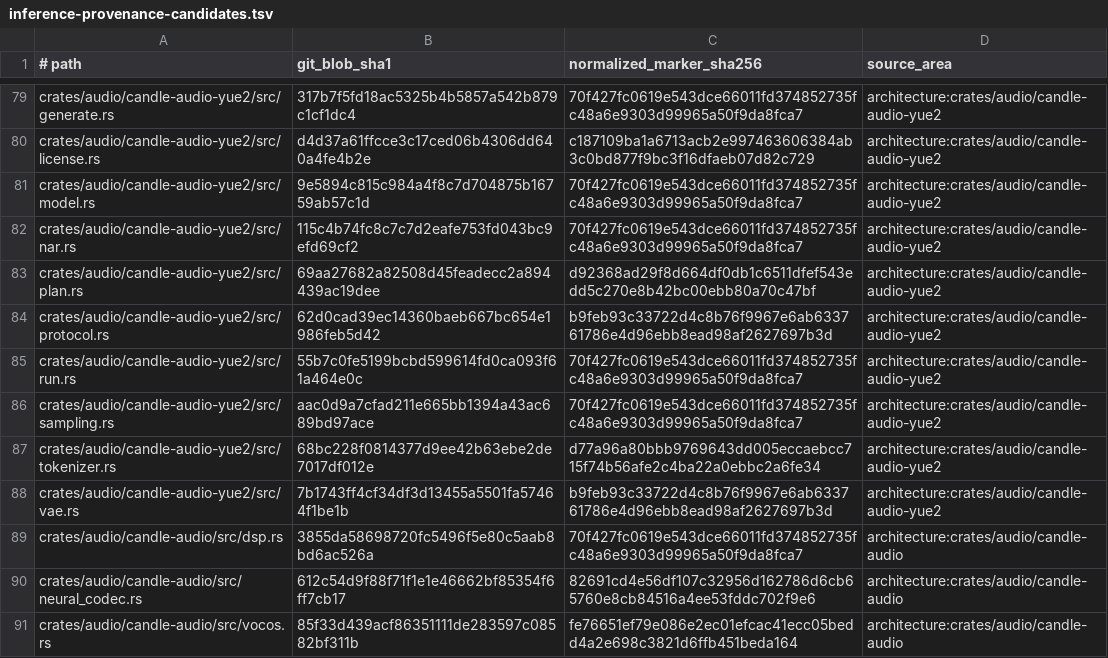
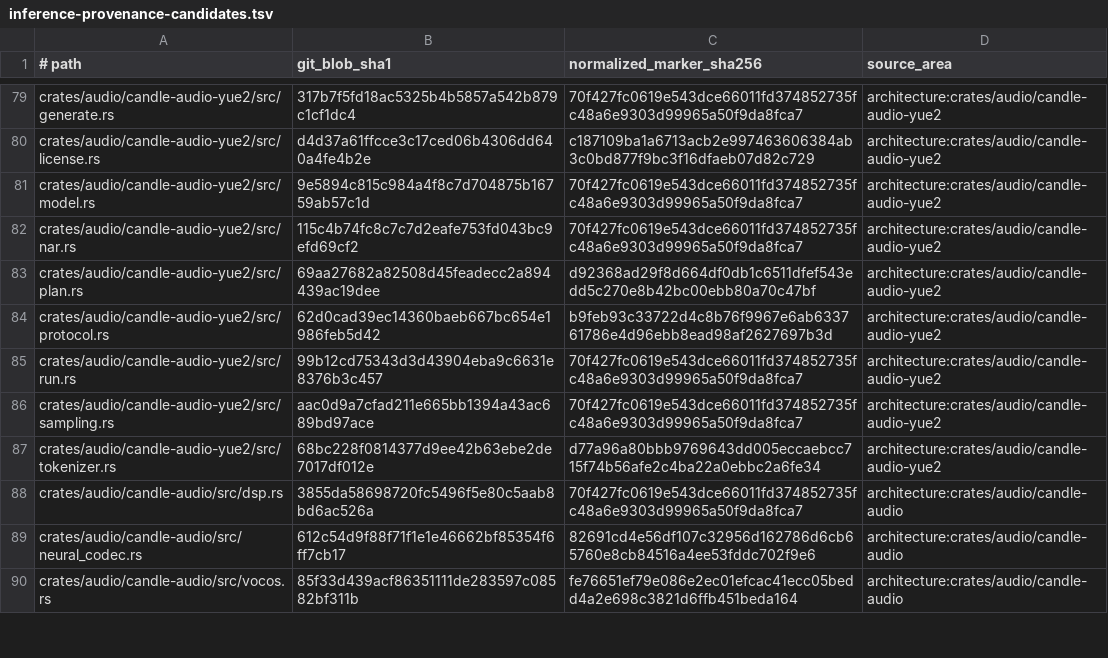
Before and after one commit to SceneWorks/SceneWorks, a TSV file: config/inference-provenance-candidates.tsv, drawn as a sheet; only a part is shown, gaps mark what is left out; the diff covers the shown part only.

```diff
--- a/config/inference-provenance-candidates.tsv
+++ b/config/inference-provenance-candidates.tsv
@@ -84,6 +84,5 @@ crates/audio/candle-audio-yue2/src/plan.rs	69aa27682a82508d45feadecc2a894439ac19
 crates/audio/candle-audio-yue2/src/protocol.rs	62d0cad39ec14360baeb667bc654e1986feb5d42	b9feb93c33722d4c8b76f9967e6ab633761786e4d96ebb8ead98af2627697b3d	architecture:crates/audio/candle-audio-yue2
-crates/audio/candle-audio-yue2/src/run.rs	55b7c0fe5199bcbd599614fd0ca093f61a464e0c	70f427fc0619e543dce66011fd374852735fc48a6e9303d99965a50f9da8fca7	architecture:crates/audio/candle-audio-yue2
+crates/audio/candle-audio-yue2/src/run.rs	99b12cd75343d3d43904eba9c6631e8376b3c457	70f427fc0619e543dce66011fd374852735fc48a6e9303d99965a50f9da8fca7	architecture:crates/audio/candle-audio-yue2
 crates/audio/candle-audio-yue2/src/sampling.rs	aac0d9a7cfad211e665bb1394a43ac689bd97ace	70f427fc0619e543dce66011fd374852735fc48a6e9303d99965a50f9da8fca7	architecture:crates/audio/candle-audio-yue2
 crates/audio/candle-audio-yue2/src/tokenizer.rs	68bc228f0814377d9ee42b63ebe2de7017df012e	d77a96a80bbb9769643dd005eccaebcc715f74b56afe2c4ba22a0ebbc2a6fe34	architecture:crates/audio/candle-audio-yue2
-crates/audio/candle-audio-yue2/src/vae.rs	7b1743ff4cf34df3d13455a5501fa57464f1be1b	b9feb93c33722d4c8b76f9967e6ab633761786e4d96ebb8ead98af2627697b3d	architecture:crates/audio/candle-audio-yue2
 crates/audio/candle-audio/src/dsp.rs	3855da58698720fc5496f5e80c5aab8bd6ac526a	70f427fc0619e543dce66011fd374852735fc48a6e9303d99965a50f9da8fca7	architecture:crates/audio/candle-audio
```
Also changed, not shown: 11 added rows and 78 edited cells elsewhere in this file, 10 other files.
